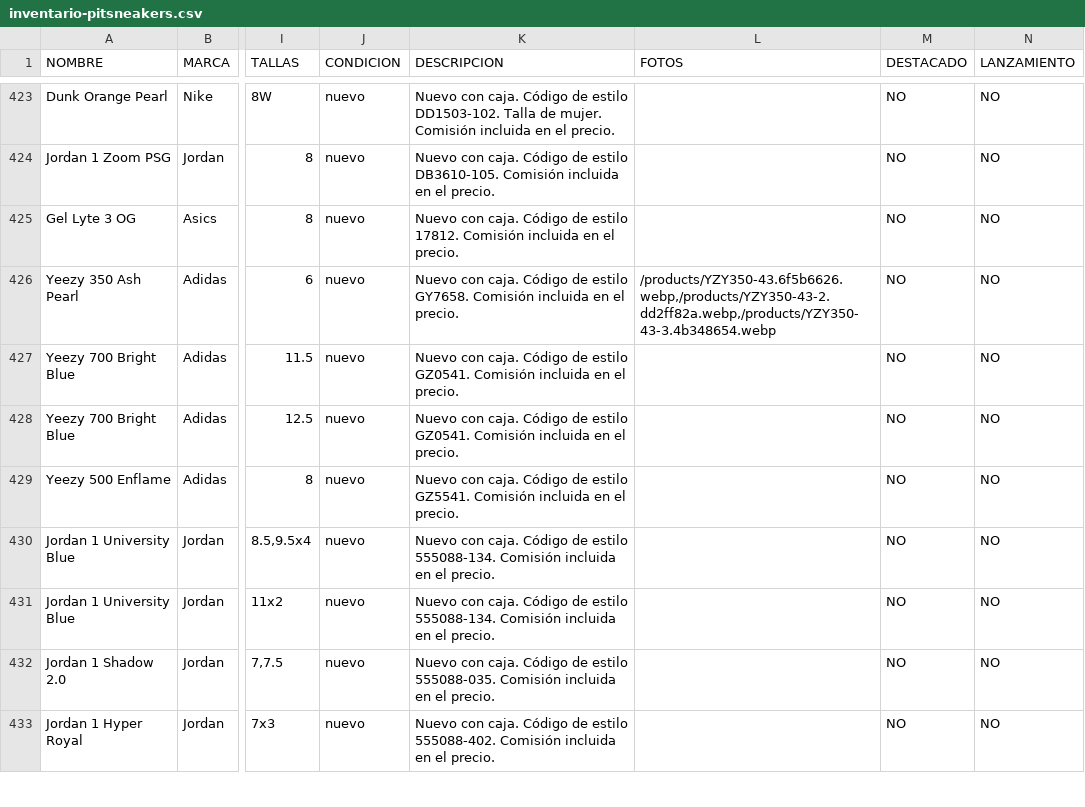
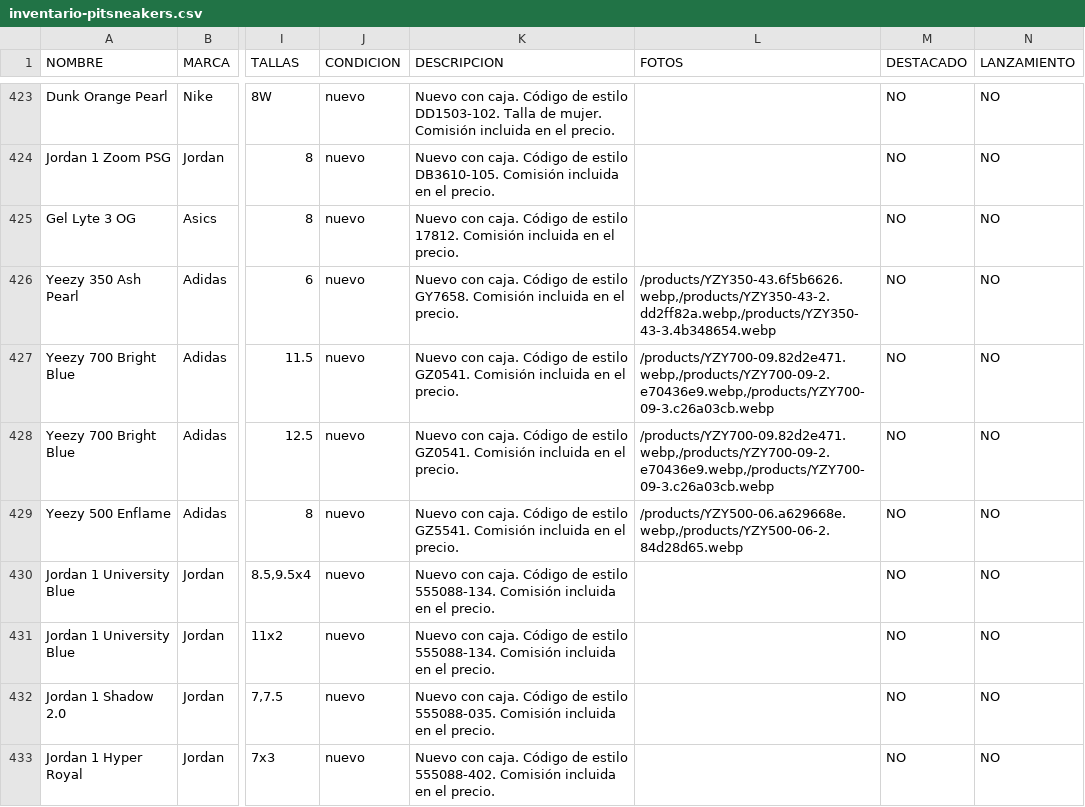
Before and after one commit to pitzsneakerscol-ui/pitsneakers-web, a CSV file: docs/inventario-pitsneakers.csv, drawn as a sheet; only a part is shown, gaps mark what is left out; the diff covers the shown part only; the diff names each change by its address in the sheet, - before the commit and + after, or states it on an @@ line.

```diff
--- a/docs/inventario-pitsneakers.csv
+++ b/docs/inventario-pitsneakers.csv
-L427:L428 (FOTOS): (empty)
+L427:L428 (FOTOS): /products/YZY700-09.82d2e471.webp,/products/YZY700-09-2.e70436e9.webp,/products/YZY700-09-3.c26a03cb.webp
-L429 (FOTOS): (empty)
+L429 (FOTOS): /products/YZY500-06.a629668e.webp,/products/YZY500-06-2.84d28d65.webp
```
Also changed, not shown: 14 edited cells elsewhere in this file, 22 other files.
